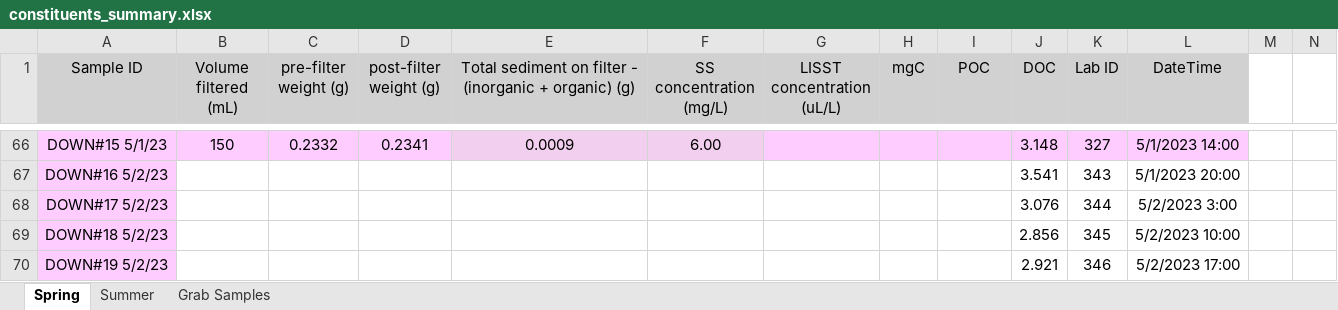
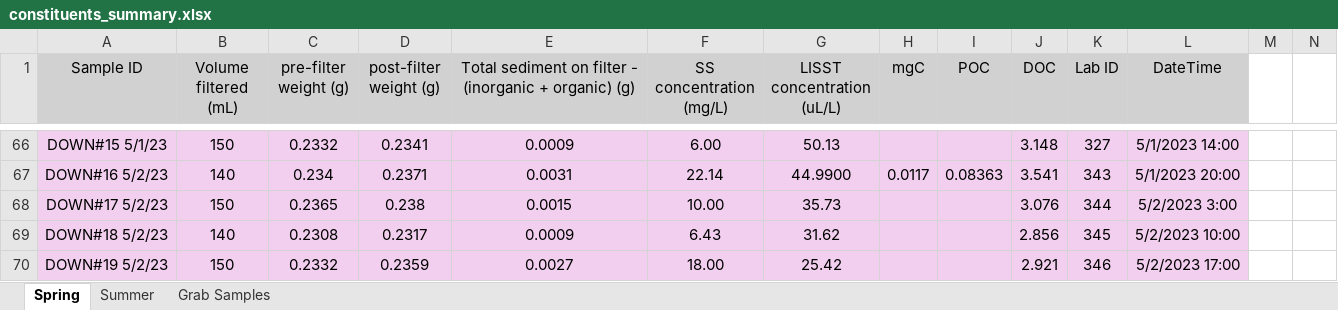
Before and after one commit to nicole-hucke/hysteresis, an Excel workbook: data/constituents_summary.xlsx, sheet Spring, drawn as a sheet; only a part is shown, gaps mark what is left out; values as stored, in another font and other column widths than the file's, no borders; charts and pictures not drawn; the diff covers the shown part only; the diff names each change by its address in the sheet, - before the commit and + after, or states it on an @@ line.

Commit message:
organizing spring constituents (part 2)

```diff
--- a/data/constituents_summary.xlsx (sheet Spring)
+++ b/data/constituents_summary.xlsx (sheet Spring)
-G66 (LISST concentration (uL/L)): (empty)
+G66 (LISST concentration (uL/L)): 50.13
-B67 (Volume filtered (mL)): (empty)
+B67 (Volume filtered (mL)): 140
-B67:L70 fill: none
+B67:L70 fill: #F2CFEE
-C67 (pre-filter weight (g)): (empty)
+C67 (pre-filter weight (g)): 0.234
-D67 (post-filter weight (g)): (empty)
+D67 (post-filter weight (g)): 0.2371
-E67: (empty)
+E67: 0.0031
-F67 (SS concentration (mg/L)): (empty)
+F67 (SS concentration (mg/L)): 22.14
-G67 (LISST concentration (uL/L)): (empty)
+G67 (LISST concentration (uL/L)): 44.9900
-H67 (mgC): (empty)
+H67 (mgC): 0.0117
-I67 (POC): (empty)
+I67 (POC): 0.08363
-B68 (Volume filtered (mL)): (empty)
+B68 (Volume filtered (mL)): 150
-C68 (pre-filter weight (g)): (empty)
+C68 (pre-filter weight (g)): 0.2365
-D68 (post-filter weight (g)): (empty)
+D68 (post-filter weight (g)): 0.238
-E68: (empty)
+E68: 0.0015
-F68 (SS concentration (mg/L)): (empty)
+F68 (SS concentration (mg/L)): 10.00
-G68 (LISST concentration (uL/L)): (empty)
+G68 (LISST concentration (uL/L)): 35.73
-B69 (Volume filtered (mL)): (empty)
+B69 (Volume filtered (mL)): 140
-C69 (pre-filter weight (g)): (empty)
+C69 (pre-filter weight (g)): 0.2308
-D69 (post-filter weight (g)): (empty)
+D69 (post-filter weight (g)): 0.2317
-E69: (empty)
+E69: 0.0009
-F69 (SS concentration (mg/L)): (empty)
+F69 (SS concentration (mg/L)): 6.43
-G69 (LISST concentration (uL/L)): (empty)
+G69 (LISST concentration (uL/L)): 31.62
-B70 (Volume filtered (mL)): (empty)
+B70 (Volume filtered (mL)): 150
-C70 (pre-filter weight (g)): (empty)
+C70 (pre-filter weight (g)): 0.2332
-D70 (post-filter weight (g)): (empty)
+D70 (post-filter weight (g)): 0.2359
-E70: (empty)
+E70: 0.0027
-F70 (SS concentration (mg/L)): (empty)
+F70 (SS concentration (mg/L)): 18.00
-G70 (LISST concentration (uL/L)): (empty)
+G70 (LISST concentration (uL/L)): 25.42
```
Also changed, not shown: 87 added rows, 3 removed rows, 118 edited cells and cell formats elsewhere in this sheet, charts or pictures, data/raw_lab_data/GGRL_Valles_Caldera BER_NH.xlsx, 1 other file.
